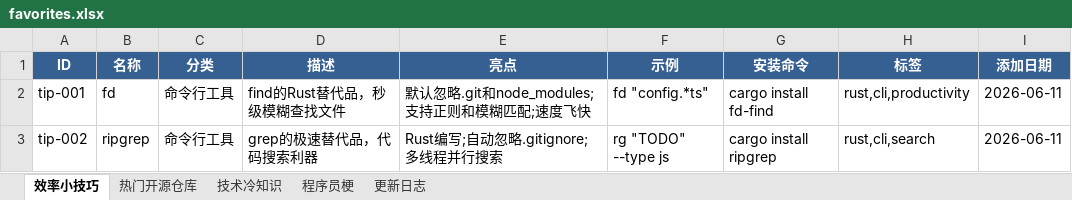
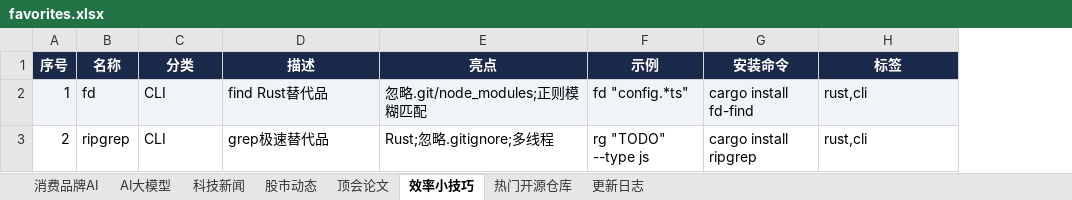
Before and after one commit to sjkncs/my-dev-favorites, an Excel workbook: favorites.xlsx, sheet 效率小技巧, drawn as a sheet; values as stored, in another font and other column widths than the file's, no borders; removed rows and columns are numbered as before the commit, all else as after; the diff names each change by its address in the sheet, - before the commit and + after, or states it on an @@ line.

```diff
--- a/favorites.xlsx (sheet 效率小技巧)
+++ b/favorites.xlsx (sheet 效率小技巧)
-sheet tab: 技术冷知识
+sheet tab: 科技新闻
-sheet tab: 程序员梗
+sheet tab: 股市动态
+sheet tab: 消费品牌AI
+sheet tab: AI大模型
+sheet tab: 顶会论文
@@ sheet tab order changed: 消费品牌AI | AI大模型 | 科技新闻 | 股市动态 | 顶会论文 | 效率小技巧 | 热门开源仓库 | 更新日志 @@
-column A (ID), rows 2-3: tip-001 | tip-002
+column A (序号), rows 2-3: 1 | 2
-column I (添加日期), rows 2-3: 2026-06-11 | 2026-06-11
-B1:H1 fill: #366092
+B1:H1 fill: #1B2A4A
-B2:H2 fill: none
+B2:H2 fill: #F0F4F8
-C2:C3 (分类): 命令行工具
+C2:C3 (分类): CLI
-D2 (描述): find的Rust替代品，秒级模糊查找文件
+D2 (描述): find Rust替代品
-E2 (亮点): 默认忽略.git和node_modules;支持正则和模糊匹配;速度飞快
+E2 (亮点): 忽略.git/node_modules;正则模糊匹配
-H2 (标签): rust,cli,productivity
+H2 (标签): rust,cli
-D3 (描述): grep的极速替代品，代码搜索利器
+D3 (描述): grep极速替代品
-E3 (亮点): Rust编写;自动忽略.gitignore;多线程并行搜索
+E3 (亮点): Rust;忽略.gitignore;多线程
-H3 (标签): rust,cli,search
+H3 (标签): rust,cli
```
Also changed, not shown: sheet 科技新闻, sheet 股市动态, sheet 热门开源仓库, sheet 更新日志, charts or pictures, 2 other files.
